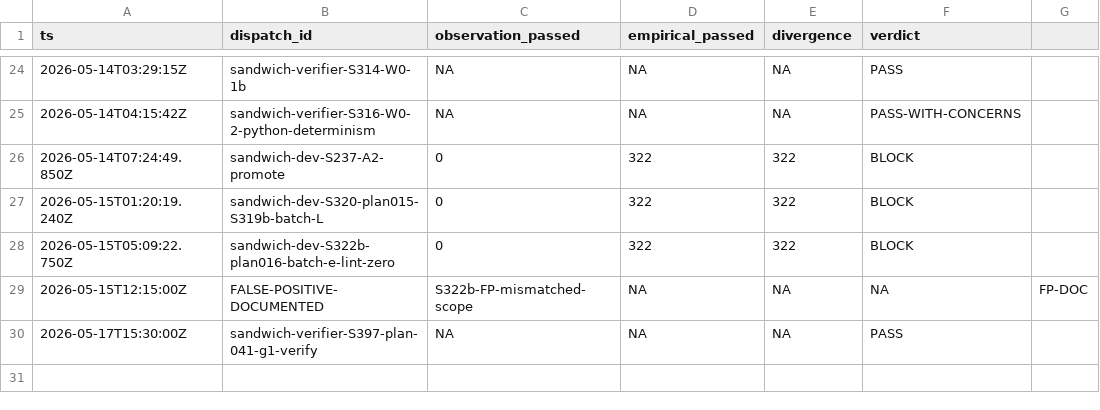
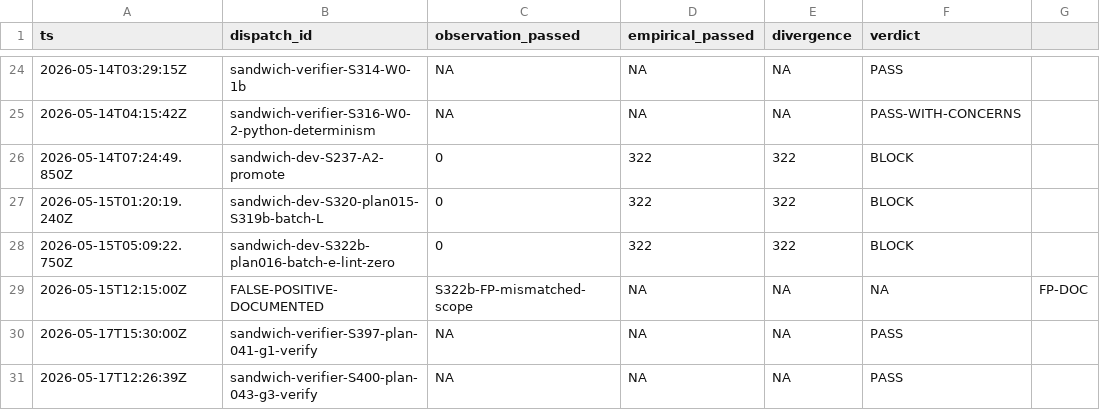
Before and after one commit to mrleloi/stockforge, a TSV file: agent-workspace/memory/attestation-log.tsv, drawn as a sheet; only a part is shown, gaps mark what is left out.

```diff
--- a/agent-workspace/memory/attestation-log.tsv
+++ b/agent-workspace/memory/attestation-log.tsv
@@ -30 +30,2 @@ ts	dispatch_id	observation_passed	empirical_passed	divergence	verdict
 2026-05-17T15:30:00Z	sandwich-verifier-S397-plan-041-g1-verify	NA	NA	NA	PASS
+2026-05-17T12:26:39Z	sandwich-verifier-S400-plan-043-g3-verify	NA	NA	NA	PASS
```
Also changed, not shown: 4 other files.
